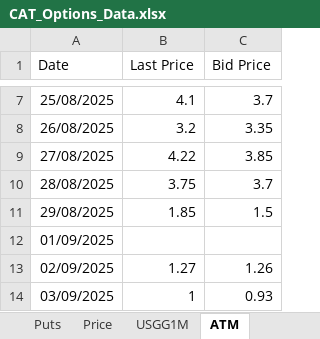
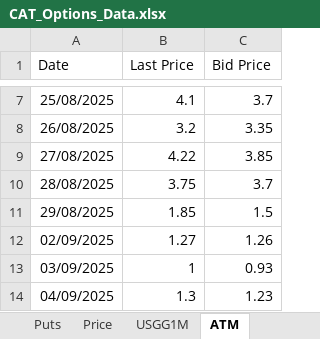
Before and after one commit to crowedavid02/FIN42020-Derivative-Securities-Project, an Excel workbook: data/raw/CAT_Options_Data.xlsx, sheet ATM, drawn as a sheet; only a part is shown, gaps mark what is left out; the shorter side is filled out with more unchanged rows; values as stored, in another font and other column widths than the file's, no borders; the diff names each change by its address in the sheet, - before the commit and + after, or states it on an @@ line.

```diff
--- a/data/raw/CAT_Options_Data.xlsx (sheet ATM)
+++ b/data/raw/CAT_Options_Data.xlsx (sheet ATM)
-row 12: 01/09/2025
```
Also changed, not shown: 3 other files.
